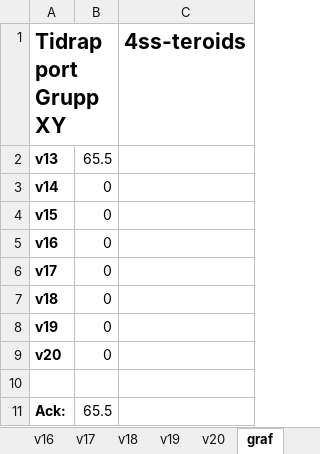
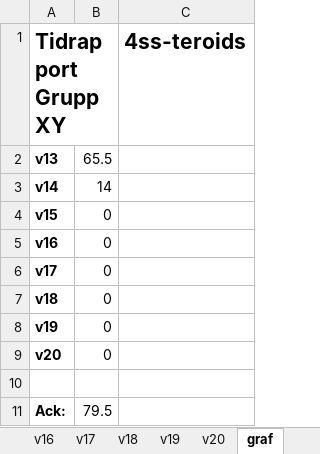
Before and after one commit to antwg/TSEA83, an Excel workbook: doc/Tidrapport_Gr34.xlsx, sheet graf, drawn as a sheet; values as stored, in another font and other column widths than the file's, no borders; charts and pictures not drawn; the diff names each change by its address in the sheet, - before the commit and + after, or states it on an @@ line.

Commit message:
Added Anton W's worked hours

```diff
--- a/doc/Tidrapport_Gr34.xlsx (sheet graf)
+++ b/doc/Tidrapport_Gr34.xlsx (sheet graf)
-B3: 0
+B3: 14
-B11: 65.5
+B11: 79.5
```
Also changed, not shown: sheet v14, charts or pictures.
